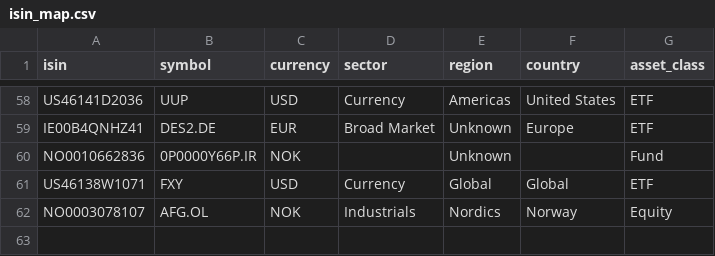
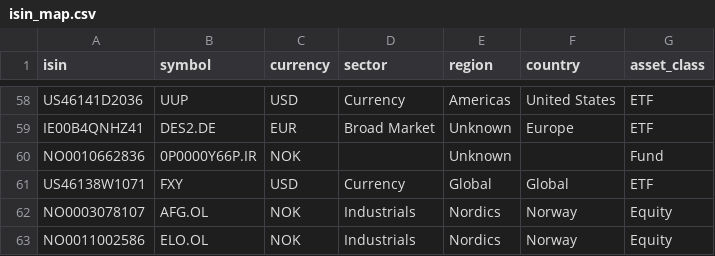
Before and after one commit to SamirStandnes/kodak-portfolio, a CSV file: data/reference/isin_map.csv, drawn as a sheet; only a part is shown, gaps mark what is left out.

```diff
--- a/data/reference/isin_map.csv
+++ b/data/reference/isin_map.csv
@@ -62 +62,2 @@ US46138W1071,FXY,USD,Currency,Global,Global,ETF
 NO0003078107,AFG.OL,NOK,Industrials,Nordics,Norway,Equity
+NO0011002586,ELO.OL,NOK,Industrials,Nordics,Norway,Equity
```
Also changed, not shown: 2 other files.
